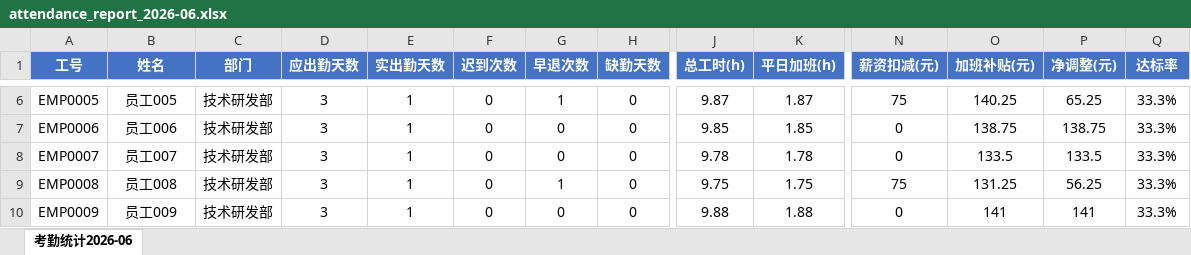
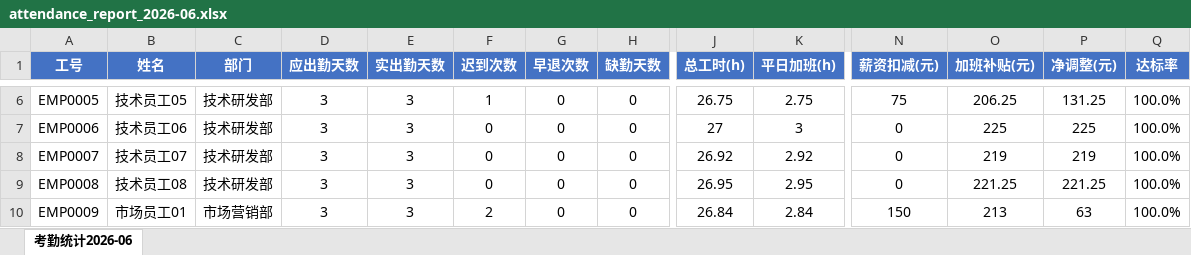
Before and after one commit to 27000-126543/200060, an Excel workbook: reports/attendance_report_2026-06.xlsx, sheet 考勤统计2026-06, drawn as a sheet; only a part is shown, gaps mark what is left out; values as stored, in another font and other column widths than the file's, no borders; the diff covers the shown part only; the diff names each change by its address in the sheet, - before the commit and + after, or states it on an @@ line.

```diff
--- a/reports/attendance_report_2026-06.xlsx (sheet 考勤统计2026-06)
+++ b/reports/attendance_report_2026-06.xlsx (sheet 考勤统计2026-06)
-B6 (姓名): 员工005
+B6 (姓名): 技术员工05
-E6:E10 (实出勤天数): 1
+E6:E10 (实出勤天数): 3
-F6 (迟到次数): 0
+F6 (迟到次数): 1
-G6 (早退次数): 1
+G6 (早退次数): 0
-J6 (总工时(h)): 9.87
+J6 (总工时(h)): 26.75
-K6 (平日加班(h)): 1.87
+K6 (平日加班(h)): 2.75
-O6 (加班补贴(元)): 140.25
+O6 (加班补贴(元)): 206.25
-P6 (净调整(元)): 65.25
+P6 (净调整(元)): 131.25
-Q6:Q10 (达标率): 33.3%
+Q6:Q10 (达标率): 100.0%
-B7 (姓名): 员工006
+B7 (姓名): 技术员工06
-J7 (总工时(h)): 9.85
+J7 (总工时(h)): 27
-K7 (平日加班(h)): 1.85
+K7 (平日加班(h)): 3
-O7 (加班补贴(元)): 138.75
+O7 (加班补贴(元)): 225
-P7 (净调整(元)): 138.75
+P7 (净调整(元)): 225
-B8 (姓名): 员工007
+B8 (姓名): 技术员工07
-J8 (总工时(h)): 9.78
+J8 (总工时(h)): 26.92
-K8 (平日加班(h)): 1.78
+K8 (平日加班(h)): 2.92
-O8 (加班补贴(元)): 133.5
+O8 (加班补贴(元)): 219
-P8 (净调整(元)): 133.5
+P8 (净调整(元)): 219
-B9 (姓名): 员工008
+B9 (姓名): 技术员工08
-G9 (早退次数): 1
+G9 (早退次数): 0
-J9 (总工时(h)): 9.75
+J9 (总工时(h)): 26.95
-K9 (平日加班(h)): 1.75
+K9 (平日加班(h)): 2.95
-N9 (薪资扣减(元)): 75
+N9 (薪资扣减(元)): 0
-O9 (加班补贴(元)): 131.25
+O9 (加班补贴(元)): 221.25
-P9 (净调整(元)): 56.25
+P9 (净调整(元)): 221.25
-B10 (姓名): 员工009
+B10 (姓名): 市场员工01
-C10 (部门): 技术研发部
+C10 (部门): 市场营销部
-F10 (迟到次数): 0
+F10 (迟到次数): 2
-J10 (总工时(h)): 9.88
+J10 (总工时(h)): 26.84
-K10 (平日加班(h)): 1.88
+K10 (平日加班(h)): 2.84
-N10 (薪资扣减(元)): 0
+N10 (薪资扣减(元)): 150
-O10 (加班补贴(元)): 141
+O10 (加班补贴(元)): 213
-P10 (净调整(元)): 141
+P10 (净调整(元)): 63
```
Also changed, not shown: 2 removed rows and 374 edited cells elsewhere in this sheet, 16 other files.
